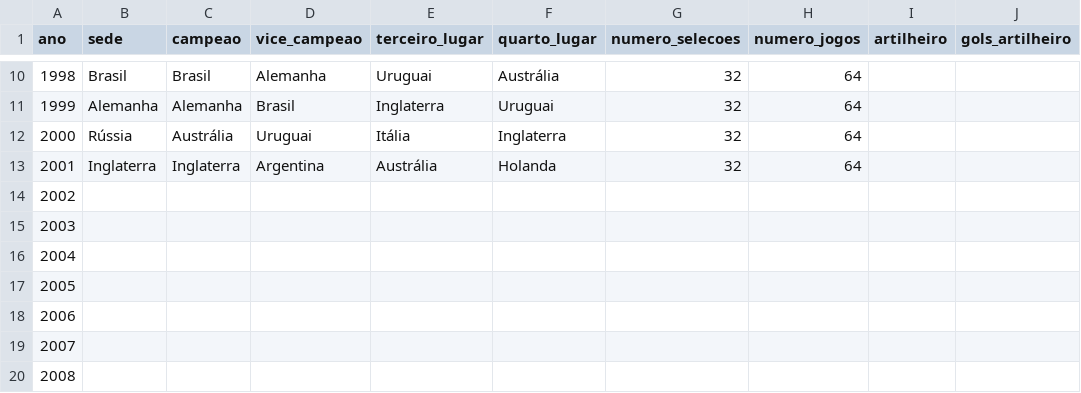
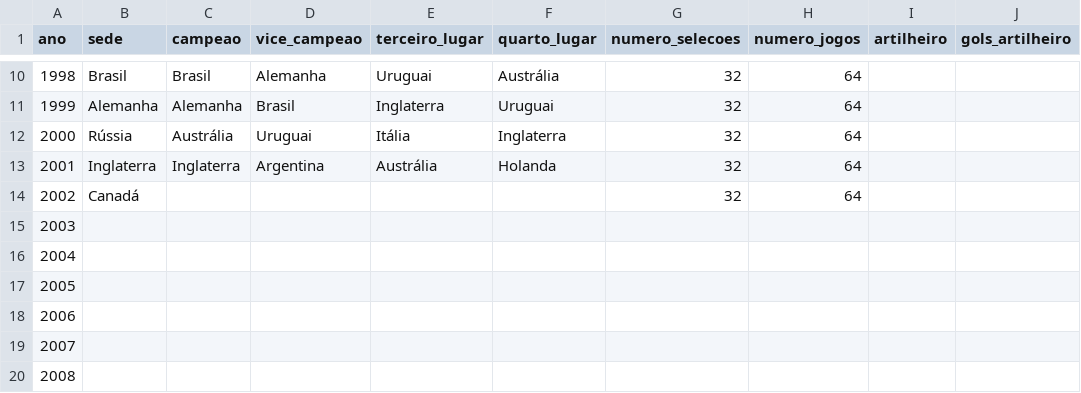
Before and after one commit to murilosoriano5-lgtm/copas-mundo-historico, a CSV file: data/edicoes.csv, drawn as a sheet; only a part is shown, gaps mark what is left out; the diff names each change by its address in the sheet, - before the commit and + after, or states it on an @@ line.

```diff
--- a/data/edicoes.csv
+++ b/data/edicoes.csv
-B14 (sede): (empty)
+B14 (sede): Canadá
-G14 (numero_selecoes): (empty)
+G14 (numero_selecoes): 32
-H14 (numero_jogos): (empty)
+H14 (numero_jogos): 64
```
Also changed, not shown: data/grupos.csv, data/potes.csv, 2 other files.
